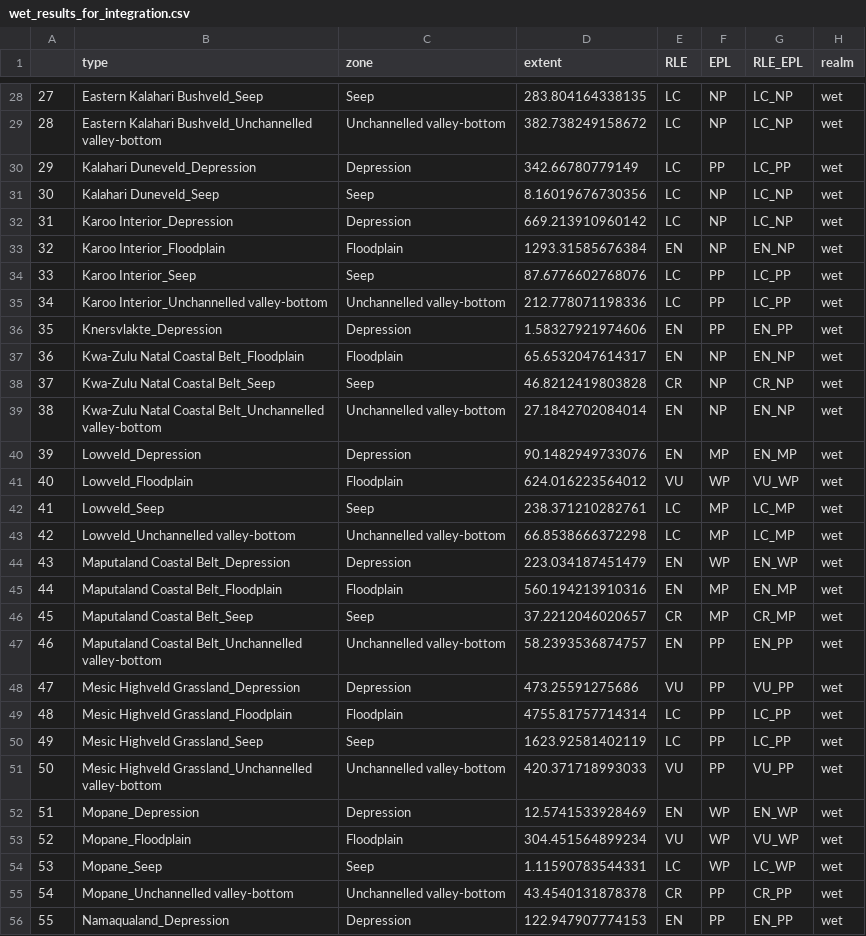
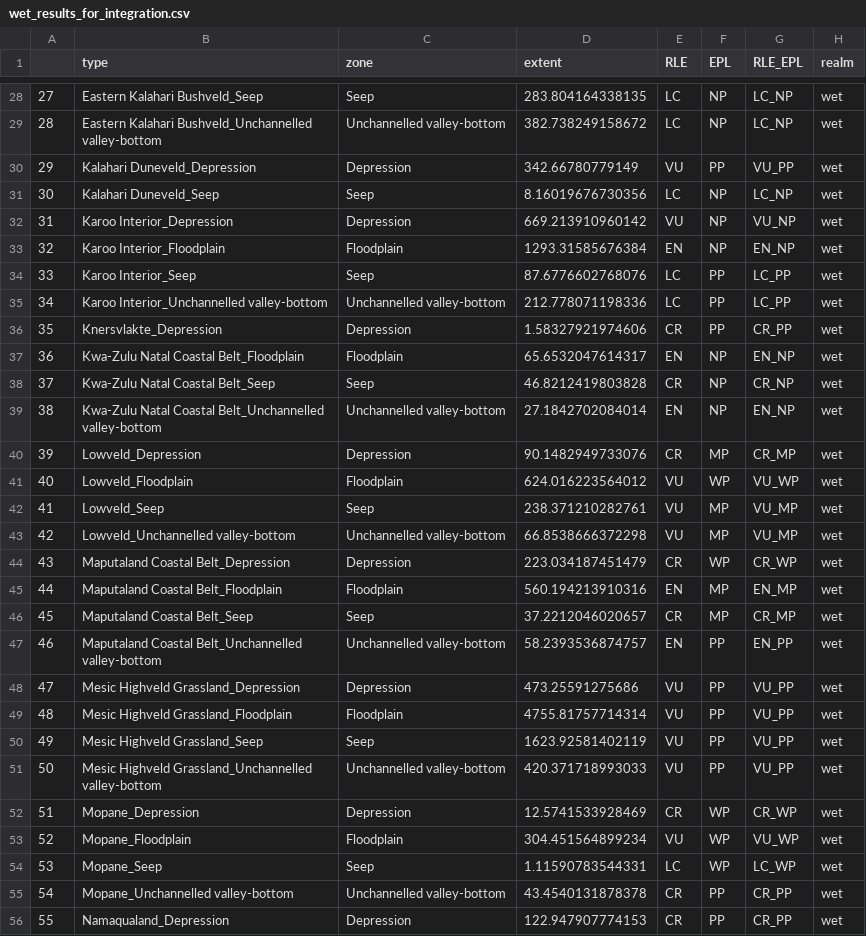
Before and after one commit to askowno/RLE_wet, a CSV file: outputs/wet_results_for_integration.csv, drawn as a sheet; only a part is shown, gaps mark what is left out; the diff covers the shown part only.

```diff
--- a/outputs/wet_results_for_integration.csv
+++ b/outputs/wet_results_for_integration.csv
@@ -29,5 +29,5 @@
 "28","Eastern Kalahari Bushveld_Unchannelled valley-bottom","Unchannelled valley-bottom",382.738249158672,"LC","NP","LC_NP","wet"
-"29","Kalahari Duneveld_Depression","Depression",342.66780779149,"LC","PP","LC_PP","wet"
+"29","Kalahari Duneveld_Depression","Depression",342.66780779149,"VU","PP","VU_PP","wet"
 "30","Kalahari Duneveld_Seep","Seep",8.16019676730356,"LC","NP","LC_NP","wet"
-"31","Karoo Interior_Depression","Depression",669.213910960142,"LC","NP","LC_NP","wet"
+"31","Karoo Interior_Depression","Depression",669.213910960142,"VU","NP","VU_NP","wet"
 "32","Karoo Interior_Floodplain","Floodplain",1293.31585676384,"EN","NP","EN_NP","wet"
@@ -35,3 +35,3 @@
 "34","Karoo Interior_Unchannelled valley-bottom","Unchannelled valley-bottom",212.778071198336,"LC","PP","LC_PP","wet"
-"35","Knersvlakte_Depression","Depression",1.58327921974606,"EN","PP","EN_PP","wet"
+"35","Knersvlakte_Depression","Depression",1.58327921974606,"CR","PP","CR_PP","wet"
 "36","Kwa-Zulu Natal Coastal Belt_Floodplain","Floodplain",65.6532047614317,"EN","NP","EN_NP","wet"
@@ -39,7 +39,7 @@
 "38","Kwa-Zulu Natal Coastal Belt_Unchannelled valley-bottom","Unchannelled valley-bottom",27.1842702084014,"EN","NP","EN_NP","wet"
-"39","Lowveld_Depression","Depression",90.1482949733076,"EN","MP","EN_MP","wet"
+"39","Lowveld_Depression","Depression",90.1482949733076,"CR","MP","CR_MP","wet"
 "40","Lowveld_Floodplain","Floodplain",624.016223564012,"VU","WP","VU_WP","wet"
-"41","Lowveld_Seep","Seep",238.371210282761,"LC","MP","LC_MP","wet"
-"42","Lowveld_Unchannelled valley-bottom","Unchannelled valley-bottom",66.8538666372298,"LC","MP","LC_MP","wet"
-"43","Maputaland Coastal Belt_Depression","Depression",223.034187451479,"EN","WP","EN_WP","wet"
+"41","Lowveld_Seep","Seep",238.371210282761,"VU","MP","VU_MP","wet"
+"42","Lowveld_Unchannelled valley-bottom","Unchannelled valley-bottom",66.8538666372298,"VU","MP","VU_MP","wet"
+"43","Maputaland Coastal Belt_Depression","Depression",223.034187451479,"CR","WP","CR_WP","wet"
 "44","Maputaland Coastal Belt_Floodplain","Floodplain",560.194213910316,"EN","MP","EN_MP","wet"
@@ -48,6 +48,6 @@
 "47","Mesic Highveld Grassland_Depression","Depression",473.25591275686,"VU","PP","VU_PP","wet"
-"48","Mesic Highveld Grassland_Floodplain","Floodplain",4755.81757714314,"LC","PP","LC_PP","wet"
-"49","Mesic Highveld Grassland_Seep","Seep",1623.92581402119,"LC","PP","LC_PP","wet"
+"48","Mesic Highveld Grassland_Floodplain","Floodplain",4755.81757714314,"VU","PP","VU_PP","wet"
+"49","Mesic Highveld Grassland_Seep","Seep",1623.92581402119,"VU","PP","VU_PP","wet"
 "50","Mesic Highveld Grassland_Unchannelled valley-bottom","Unchannelled valley-bottom",420.371718993033,"VU","PP","VU_PP","wet"
-"51","Mopane_Depression","Depression",12.5741533928469,"EN","WP","EN_WP","wet"
+"51","Mopane_Depression","Depression",12.5741533928469,"CR","WP","CR_WP","wet"
 "52","Mopane_Floodplain","Floodplain",304.451564899234,"VU","WP","VU_WP","wet"
@@ -55,2 +55,2 @@
 "54","Mopane_Unchannelled valley-bottom","Unchannelled valley-bottom",43.4540131878378,"CR","PP","CR_PP","wet"
-"55","Namaqualand_Depression","Depression",122.947907774153,"EN","PP","EN_PP","wet"
+"55","Namaqualand_Depression","Depression",122.947907774153,"CR","PP","CR_PP","wet"
```
Also changed, not shown: 40 edited cells elsewhere in this file, outputs/rle18_wet_count.csv, outputs/rle24_wet_count.csv, 13 other files.
